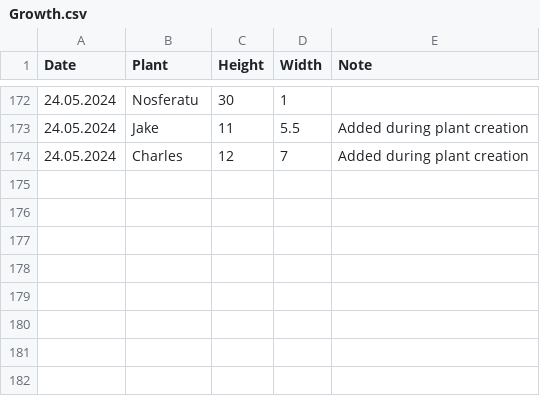
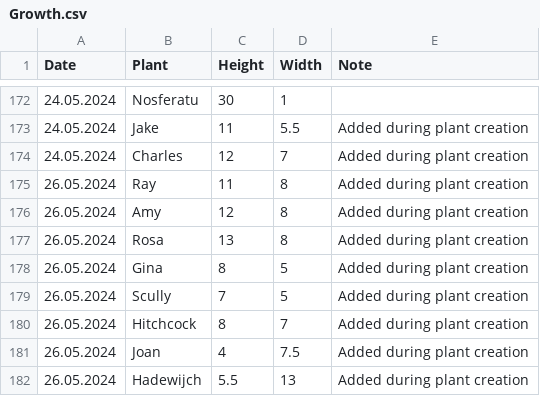
Before and after one commit to MarcoTz/Plants, a CSV file: Logs/Growth.csv, drawn as a sheet; only a part is shown, gaps mark what is left out.

```diff
--- a/Logs/Growth.csv
+++ b/Logs/Growth.csv
@@ -174 +174,9 @@ Date;Plant;Height;Width;Note
 24.05.2024;Charles;12;7;Added during plant creation
+26.05.2024;Ray;11;8;Added during plant creation
+26.05.2024;Amy;12;8;Added during plant creation
+26.05.2024;Rosa;13;8;Added during plant creation
+26.05.2024;Gina;8;5;Added during plant creation
+26.05.2024;Scully;7;5;Added during plant creation
+26.05.2024;Hitchcock;8;7;Added during plant creation
+26.05.2024;Joan;4;7.5;Added during plant creation
+26.05.2024;Hadewijch;5.5;13;Added during plant creation
```
Also changed, not shown: Logs/Activities.csv, 28 other files.
